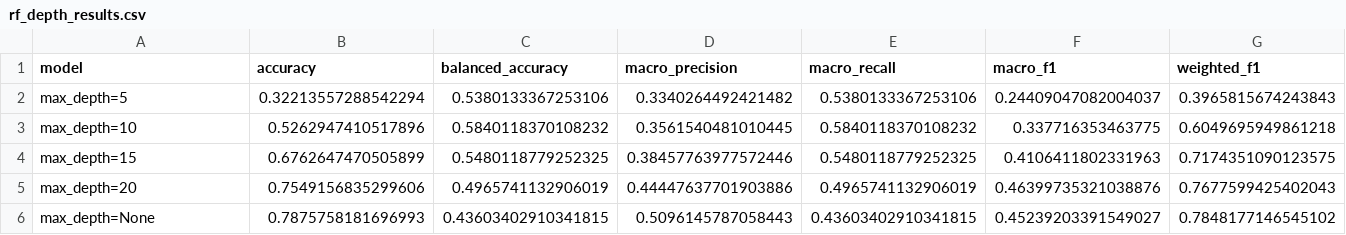
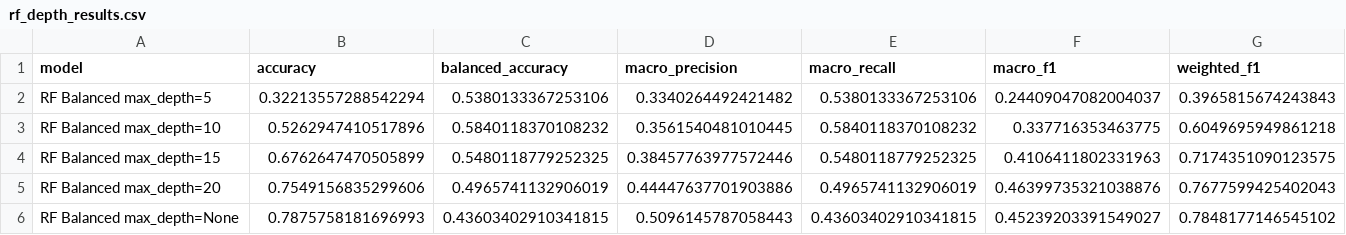
Before and after one commit to 2026-1st/Team-4, a CSV file: outputs/rf_depth_results.csv, drawn as a sheet.

```diff
--- a/outputs/rf_depth_results.csv
+++ b/outputs/rf_depth_results.csv
@@ -1,6 +1,6 @@
 model,accuracy,balanced_accuracy,macro_precision,macro_recall,macro_f1,weighted_f1
-max_depth=5,0.32213557288542294,0.5380133367253106,0.3340264492421482,0.5380133367253106,0.24409047082004037,0.3965815674243843
-max_depth=10,0.5262947410517896,0.5840118370108232,0.3561540481010445,0.5840118370108232,0.337716353463775,0.6049695949861218
-max_depth=15,0.6762647470505899,0.5480118779252325,0.38457763977572446,0.5480118779252325,0.4106411802331963,0.7174351090123575
-max_depth=20,0.7549156835299606,0.4965741132906019,0.44447637701903886,0.4965741132906019,0.46399735321038876,0.7677599425402043
-max_depth=None,0.7875758181696993,0.43603402910341815,0.5096145787058443,0.43603402910341815,0.45239203391549027,0.7848177146545102
+RF Balanced max_depth=5,0.32213557288542294,0.5380133367253106,0.3340264492421482,0.5380133367253106,0.24409047082004037,0.3965815674243843
+RF Balanced max_depth=10,0.5262947410517896,0.5840118370108232,0.3561540481010445,0.5840118370108232,0.337716353463775,0.6049695949861218
+RF Balanced max_depth=15,0.6762647470505899,0.5480118779252325,0.38457763977572446,0.5480118779252325,0.4106411802331963,0.7174351090123575
+RF Balanced max_depth=20,0.7549156835299606,0.4965741132906019,0.44447637701903886,0.4965741132906019,0.46399735321038876,0.7677599425402043
+RF Balanced max_depth=None,0.7875758181696993,0.43603402910341815,0.5096145787058443,0.43603402910341815,0.45239203391549027,0.7848177146545102
```
Also changed, not shown: outputs/experiment_summary.csv, outputs/model_test_result.csv, 11 other files.
